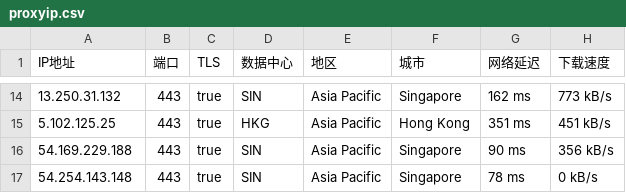
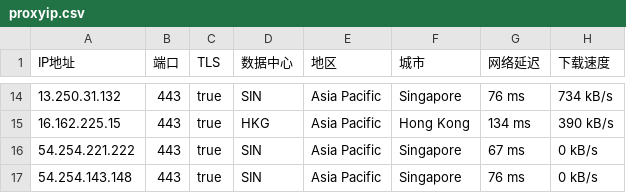
Before and after one commit to mountain787/Lunch-Bag-ip, a CSV file: proxyip.csv, drawn as a sheet; only a part is shown, gaps mark what is left out; the diff covers the shown part only.

```diff
--- a/proxyip.csv
+++ b/proxyip.csv
@@ -14,4 +14,4 @@ IP地址,端口,TLS,数据中心,地区,城市,网络延迟,下载速度
-13.250.31.132,443,true,SIN,Asia Pacific,Singapore,162 ms,773 kB/s
-5.102.125.25,443,true,HKG,Asia Pacific,Hong Kong,351 ms,451 kB/s
-54.169.229.188,443,true,SIN,Asia Pacific,Singapore,90 ms,356 kB/s
-54.254.143.148,443,true,SIN,Asia Pacific,Singapore,78 ms,0 kB/s
+13.250.31.132,443,true,SIN,Asia Pacific,Singapore,76 ms,734 kB/s
+16.162.225.15,443,true,HKG,Asia Pacific,Hong Kong,134 ms,390 kB/s
+54.254.221.222,443,true,SIN,Asia Pacific,Singapore,67 ms,0 kB/s
+54.254.143.148,443,true,SIN,Asia Pacific,Singapore,76 ms,0 kB/s
```
Also changed, not shown: 2 added rows, 2 removed rows and 28 edited cells elsewhere in this file.
